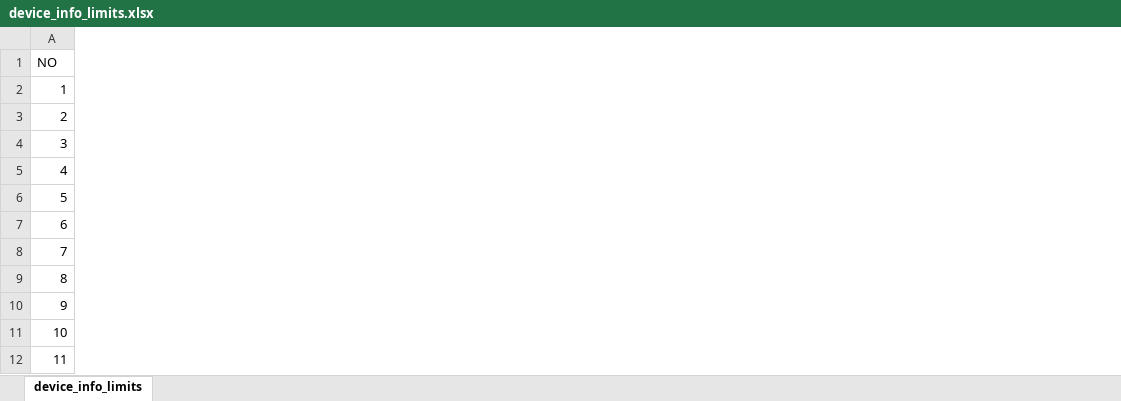
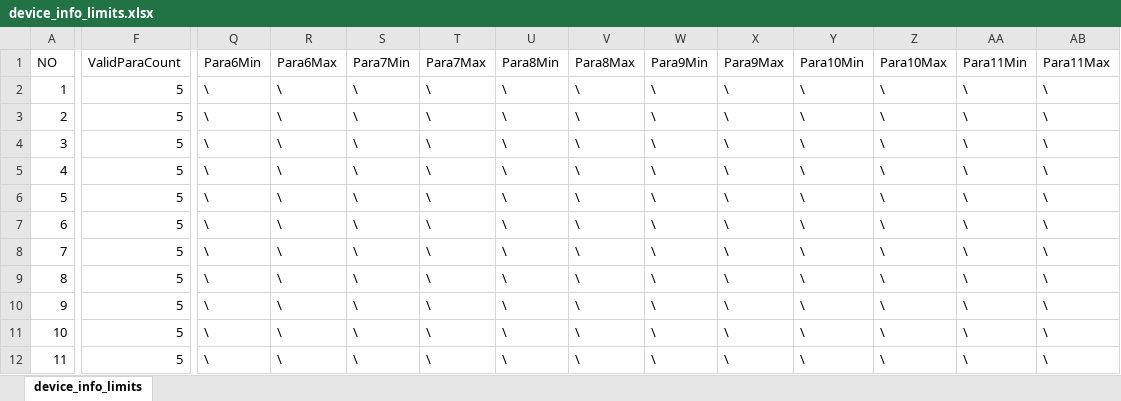
Before and after one commit to Neon2333/CloudManage, an Excel workbook: CETC/ExcelFile/device_info_limits.xlsx, sheet device_info_limits, drawn as a sheet; only a part is shown, gaps mark what is left out; values as stored, in another font and other column widths than the file's, no borders; the diff covers the shown part only; the diff names each change by its address in the sheet, - before the commit and + after, or states it on an @@ line.

Commit message:
1.修改表device_info，建表device_info_limits和device_info_limitsSuffix

```diff
--- a/CETC/ExcelFile/device_info_limits.xlsx (sheet device_info_limits)
+++ b/CETC/ExcelFile/device_info_limits.xlsx (sheet device_info_limits)
+column F, rows 1-12: ValidParaCount | 5 | 5 | 5 | 5 | 5 | 5 | 5 | 5 | 5 | 5 | 5
+column Q, rows 1-12: Para6Min | \ | \ | \ | \ | \ | \ | \ | \ | \ | \ | \
+column R, rows 1-12: Para6Max | \ | \ | \ | \ | \ | \ | \ | \ | \ | \ | \
+column S, rows 1-12: Para7Min | \ | \ | \ | \ | \ | \ | \ | \ | \ | \ | \
+column T, rows 1-12: Para7Max | \ | \ | \ | \ | \ | \ | \ | \ | \ | \ | \
+column U, rows 1-12: Para8Min | \ | \ | \ | \ | \ | \ | \ | \ | \ | \ | \
+column V, rows 1-12: Para8Max | \ | \ | \ | \ | \ | \ | \ | \ | \ | \ | \
+column W, rows 1-12: Para9Min | \ | \ | \ | \ | \ | \ | \ | \ | \ | \ | \
+column X, rows 1-12: Para9Max | \ | \ | \ | \ | \ | \ | \ | \ | \ | \ | \
+column Y, rows 1-12: Para10Min | \ | \ | \ | \ | \ | \ | \ | \ | \ | \ | \
+column Z, rows 1-12: Para10Max | \ | \ | \ | \ | \ | \ | \ | \ | \ | \ | \
+column AA, rows 1-12: Para11Min | \ | \ | \ | \ | \ | \ | \ | \ | \ | \ | \
+column AB, rows 1-12: Para11Max | \ | \ | \ | \ | \ | \ | \ | \ | \ | \ | \
```
Also changed, not shown: 106 added columns and 10 edited cells elsewhere in this sheet, CETC/ExcelFile/deviceData.xlsx, 19 other files.
